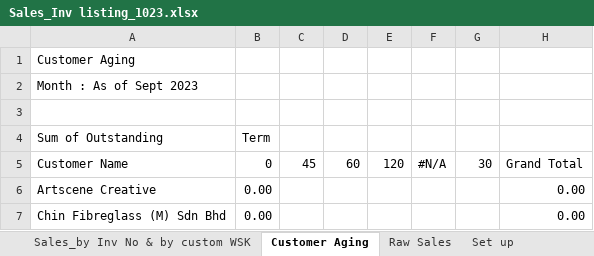
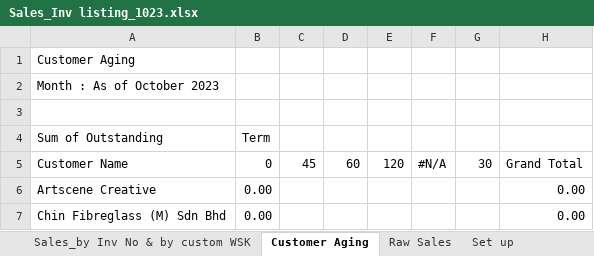
Before and after one commit to chemitjaya/MingsWork, an Excel workbook: AR/Sales_Inv Listing/Sales_Inv listing_1023.xlsx, sheet Customer Aging, drawn as a sheet; only a part is shown; values as stored, in another font and other column widths than the file's, no borders; the diff names each change by its address in the sheet, - before the commit and + after, or states it on an @@ line.

```diff
--- a/AR/Sales_Inv Listing/Sales_Inv listing_1023.xlsx (sheet Customer Aging)
+++ b/AR/Sales_Inv Listing/Sales_Inv listing_1023.xlsx (sheet Customer Aging)
-A2: Month : As of Sept 2023
+A2: Month : As of October 2023
```
Also changed, not shown: AR/Sales_Inv Listing/Sales_Inv listing_1123.xlsx, AR/Sales_Inv Listing/Sales_Inv listing_1223.xlsx, 13 other files.
